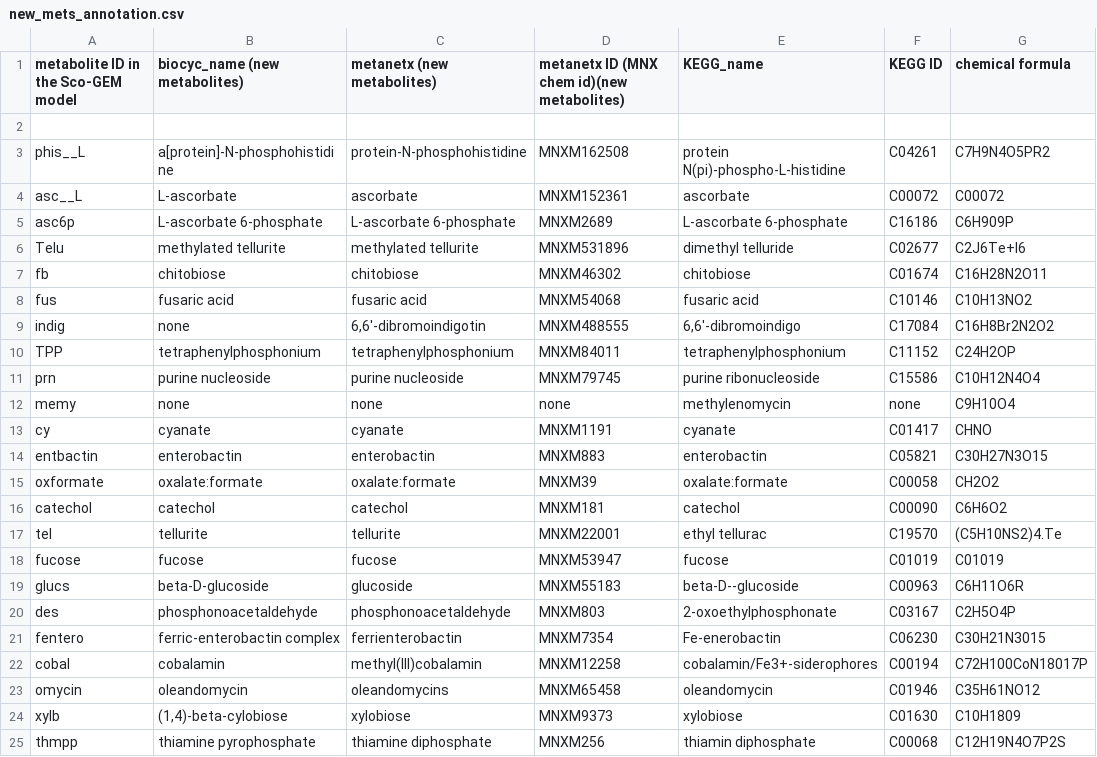
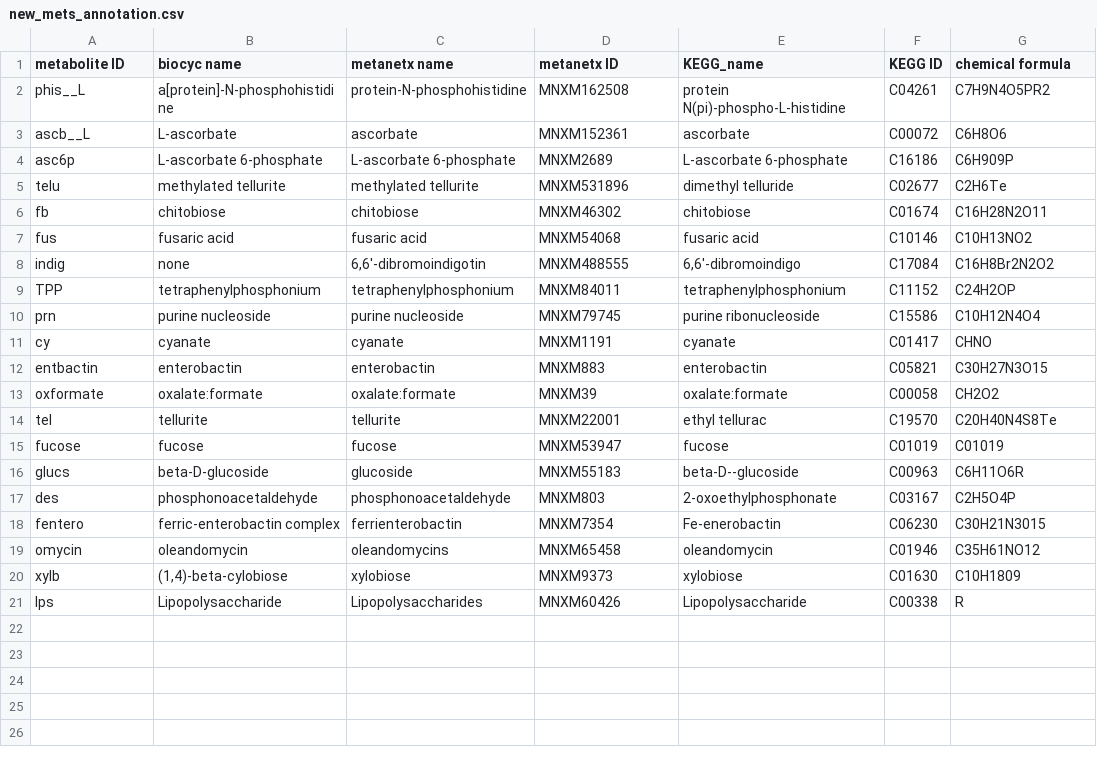
Before and after one commit to SysBioChalmers/Sco-GEM, a CSV file: ComplementaryData/curation/transport_reactions/new_mets_annotation.csv, drawn as a sheet.

Commit message:
fix/feat: clean tables and fix transport errors
Made the following changes:
 - Converted G_SCOXXXX to SCOXXXX for readability
 - Added susbsystem annotation
 - Added column with reaction names for new reactions
 - Changed id of a few reactions to abbreviations more similar to the
 transported metabolite
 - Two ABC-transport reactions for melibiose were merged into one,
 concatenating gene reaction rule by "or", i.e. (SCO0290 and SCO7165) or
 SCO1707
 - Moved ammonium transport from "newTransportRxns.csv" to
 "updated_grRules.csv" as this reaction is already present in the model
 - Moved LPS transport to "NewTransportRxns_newMets.csv" as this metabolite is not in the model and added metabolite to "new_mets_annotation.csv"
 - Moved MEMYt (methylenomycin transport) from "NewTransportRxns_newMets.csv" to "newTransportRxns.csv" and changed the reaction into two separate reactions transporting out mmyA and mmyB
 - removed cobal from new_mets_annotation, because it's not used in any
 new reaction
 - corrected a few chemical formulas
 - corrected name of L-ascorbate to ascb__L
 - Moved CATECHOLt to "newTransportRxns.csv" because catechol is already
 present in model
 - Removed thmpp fromnew metabolite sheet, because it is present in
 model
 - Removed UACGAMpts from "NewTransportRxns.csv" because the suggested
 product metabolite couldn't be identified (uacgam6p)

```diff
--- a/ComplementaryData/curation/transport_reactions/new_mets_annotation.csv
+++ b/ComplementaryData/curation/transport_reactions/new_mets_annotation.csv
@@ -1,7 +1,6 @@
-metabolite ID in the Sco-GEM model,biocyc_name (new metabolites),metanetx (new metabolites),metanetx ID (MNX chem id)(new metabolites),KEGG_name,KEGG ID,chemical formula
-,,,,,,
+metabolite ID,biocyc name,metanetx name,metanetx ID,KEGG_name,KEGG ID,chemical formula
 phis__L,a[protein]-N-phosphohistidine,protein-N-phosphohistidine,MNXM162508,protein N(pi)-phospho-L-histidine,C04261,C7H9N4O5PR2
-asc__L,L-ascorbate,ascorbate,MNXM152361,ascorbate,C00072,C00072
+ascb__L,L-ascorbate,ascorbate,MNXM152361,ascorbate,C00072,C6H8O6
 asc6p,L-ascorbate 6-phosphate,L-ascorbate 6-phosphate,MNXM2689,L-ascorbate 6-phosphate ,C16186,C6H909P
-Telu,methylated tellurite,methylated tellurite,MNXM531896,dimethyl telluride,C02677,C2J6Te+I6
+telu,methylated tellurite,methylated tellurite,MNXM531896,dimethyl telluride,C02677,C2H6Te
 fb,chitobiose,chitobiose,MNXM46302,chitobiose,C01674,C16H28N2O11
@@ -11,3 +10,2 @@ TPP,tetraphenylphosphonium,tetraphenylphosphonium,MNXM84011,tetraphenylphosphoni
 prn,purine nucleoside ,purine nucleoside,MNXM79745,purine ribonucleoside,C15586,C10H12N4O4
-memy,none,none,none,methylenomycin ,none,C9H10O4
 cy,cyanate,cyanate,MNXM1191,cyanate,C01417,CHNO
@@ -15,4 +13,3 @@ entbactin,enterobactin,enterobactin,MNXM883,enterobactin,C05821,C30H27N3O15
 oxformate,oxalate:formate,oxalate:formate,MNXM39,oxalate:formate,C00058,CH2O2
-catechol,catechol,catechol,MNXM181,catechol,C00090,C6H6O2
-tel,tellurite,tellurite,MNXM22001,ethyl tellurac,C19570,(C5H10NS2)4.Te
+tel,tellurite,tellurite,MNXM22001,ethyl tellurac,C19570,C20H40N4S8Te
 fucose,fucose,fucose,MNXM53947,fucose,C01019,C01019
@@ -21,5 +18,4 @@ des,phosphonoacetaldehyde,phosphonoacetaldehyde,MNXM803,2-oxoethylphosphonate,C0
 fentero,ferric-enterobactin complex,ferrienterobactin,MNXM7354,Fe-enerobactin,C06230,C30H21N3015
-cobal,cobalamin,methyl(III)cobalamin,MNXM12258,cobalamin/Fe3+-siderophores,C00194,C72H100CoN18017P
 omycin,oleandomycin,oleandomycins,MNXM65458,oleandomycin,C01946,C35H61NO12
 xylb,"(1,4)-beta-cylobiose",xylobiose,MNXM9373,xylobiose,C01630,C10H1809
-thmpp,thiamine pyrophosphate,thiamine diphosphate,MNXM256,thiamin diphosphate,C00068,C12H19N4O7P2S
+lps, Lipopolysaccharide, Lipopolysaccharides,MNXM60426, Lipopolysaccharide, C00338,R
```
Also changed, not shown: ComplementaryData/curation/transport_reactions/newTransportRxns.csv, ComplementaryData/curation/transport_reactions/newTransportRxns_newMets.csv, 1 other file.
